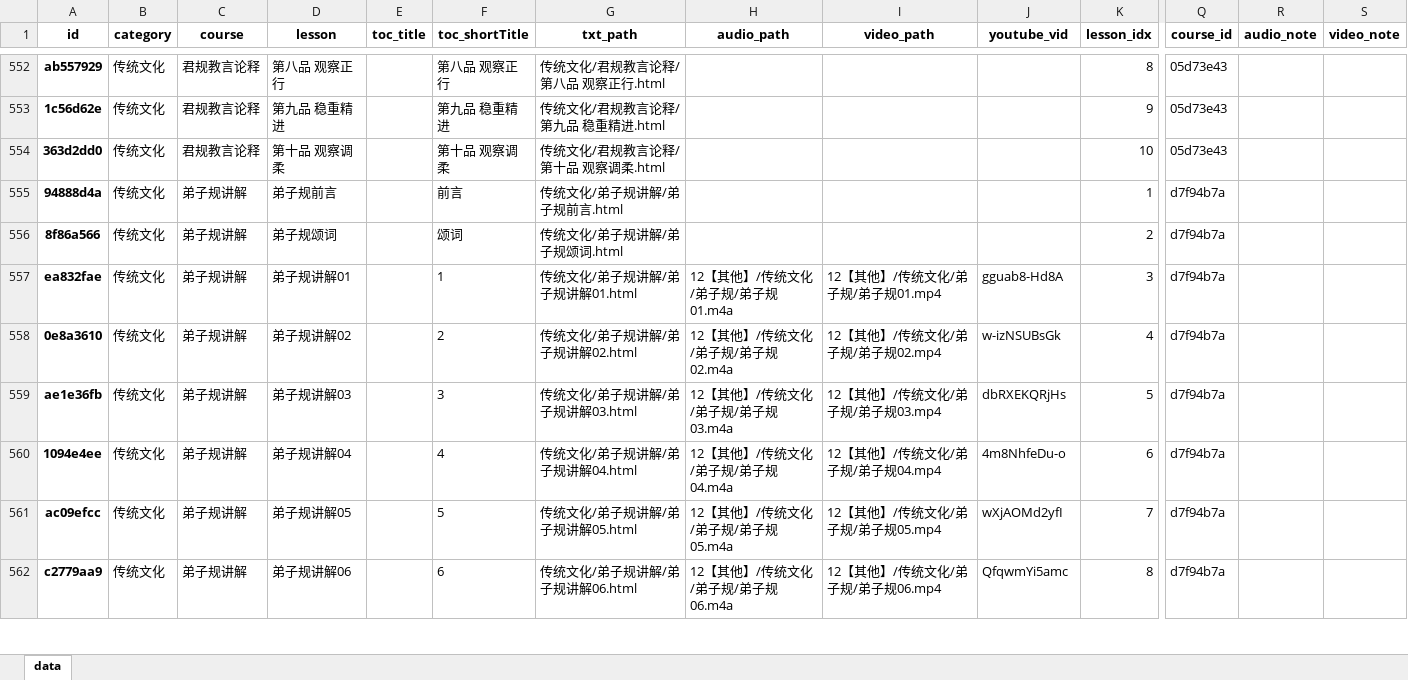
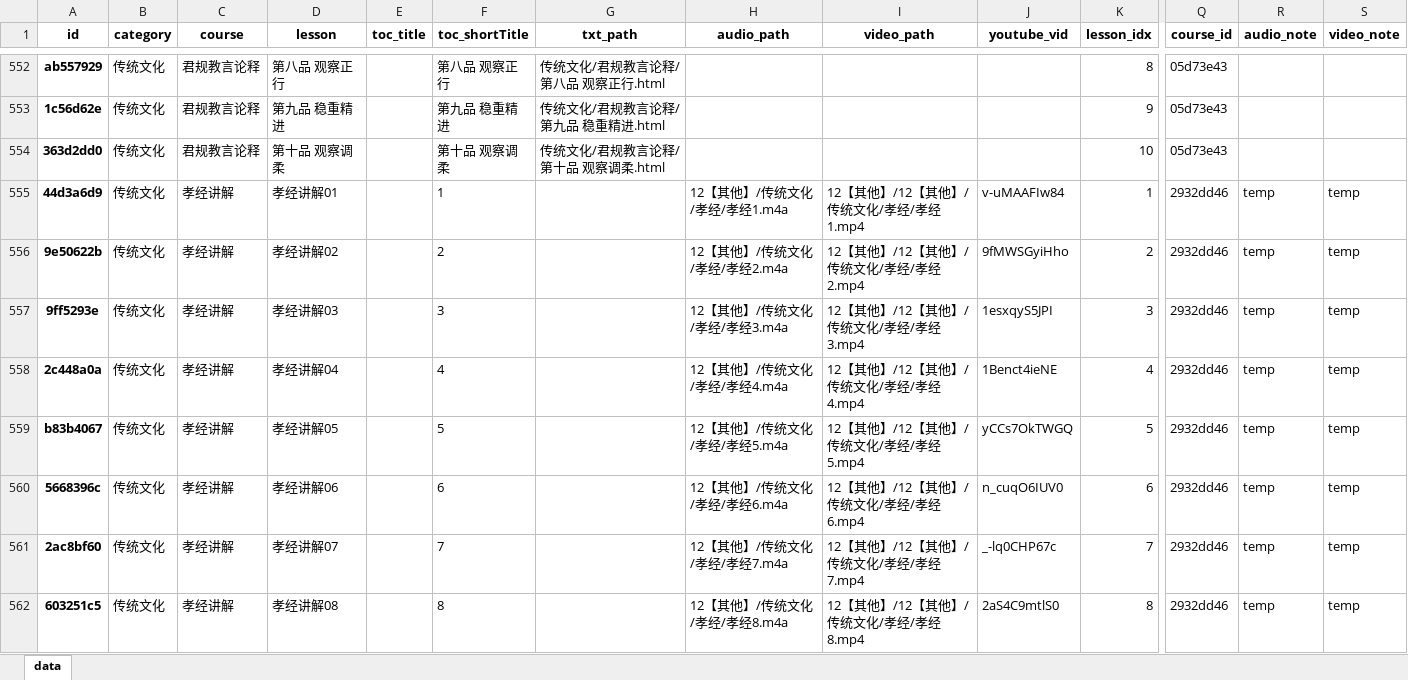
Before and after one commit to hliuleo/lamatxt, an Excel workbook: all_lesson.xlsx, sheet data, drawn as a sheet; only a part is shown, gaps mark what is left out; the shorter side is filled out with more unchanged rows; values as stored, in another font and other column widths than the file's, no borders; rows hold the shown columns only; the diff covers the shown part only; the diff names each change by its address in the sheet, - before the commit and + after, or states it on an @@ line.

Commit message:
update data

```diff
--- a/all_lesson.xlsx (sheet data)
+++ b/all_lesson.xlsx (sheet data)
+row 555: 44d3a6d9 | 传统文化 | 孝经讲解 | 孝经讲解01 |  | 1 |  | 12【其他】/传统文化/孝经/孝经1.m4a | 12【其他】/12【其他】/传统文化/孝经/孝经1.mp4 | v-uMAAFIw84 | 1 | 2932dd46 | temp | temp
+row 556: 9e50622b | 传统文化 | 孝经讲解 | 孝经讲解02 |  | 2 |  | 12【其他】/传统文化/孝经/孝经2.m4a | 12【其他】/12【其他】/传统文化/孝经/孝经2.mp4 | 9fMWSGyiHho | 2 | 2932dd46 | temp | temp
+row 557: 9ff5293e | 传统文化 | 孝经讲解 | 孝经讲解03 |  | 3 |  | 12【其他】/传统文化/孝经/孝经3.m4a | 12【其他】/12【其他】/传统文化/孝经/孝经3.mp4 | 1esxqyS5JPI | 3 | 2932dd46 | temp | temp
+row 558: 2c448a0a | 传统文化 | 孝经讲解 | 孝经讲解04 |  | 4 |  | 12【其他】/传统文化/孝经/孝经4.m4a | 12【其他】/12【其他】/传统文化/孝经/孝经4.mp4 | 1Benct4ieNE | 4 | 2932dd46 | temp | temp
+row 559: b83b4067 | 传统文化 | 孝经讲解 | 孝经讲解05 |  | 5 |  | 12【其他】/传统文化/孝经/孝经5.m4a | 12【其他】/12【其他】/传统文化/孝经/孝经5.mp4 | yCCs7OkTWGQ | 5 | 2932dd46 | temp | temp
+row 560: 5668396c | 传统文化 | 孝经讲解 | 孝经讲解06 |  | 6 |  | 12【其他】/传统文化/孝经/孝经6.m4a | 12【其他】/12【其他】/传统文化/孝经/孝经6.mp4 | n_cuqO6IUV0 | 6 | 2932dd46 | temp | temp
+row 561: 2ac8bf60 | 传统文化 | 孝经讲解 | 孝经讲解07 |  | 7 |  | 12【其他】/传统文化/孝经/孝经7.m4a | 12【其他】/12【其他】/传统文化/孝经/孝经7.mp4 | _-lq0CHP67c | 7 | 2932dd46 | temp | temp
+row 562: 603251c5 | 传统文化 | 孝经讲解 | 孝经讲解08 |  | 8 |  | 12【其他】/传统文化/孝经/孝经8.m4a | 12【其他】/12【其他】/传统文化/孝经/孝经8.mp4 | 2aS4C9mtlS0 | 8 | 2932dd46 | temp | temp
```
Also changed, not shown: 22 added rows elsewhere in this sheet, all_course.xlsx, 4 other files.
